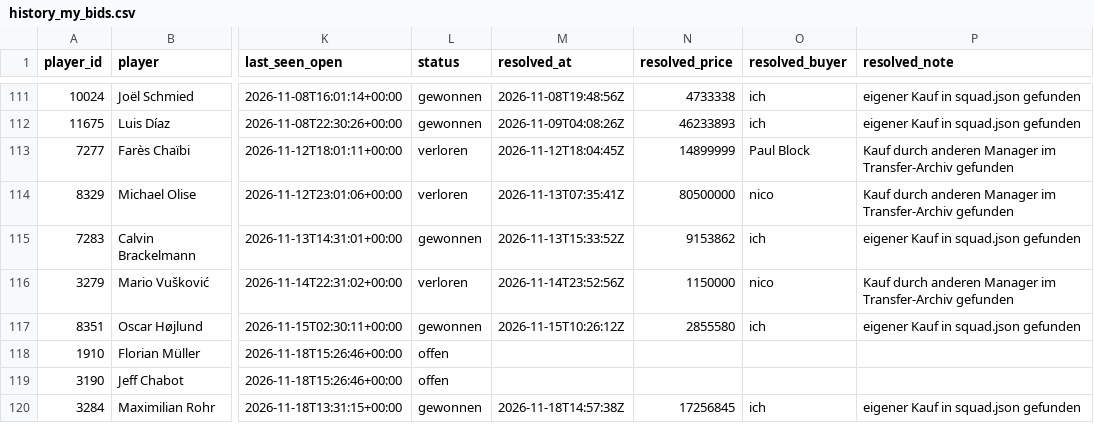
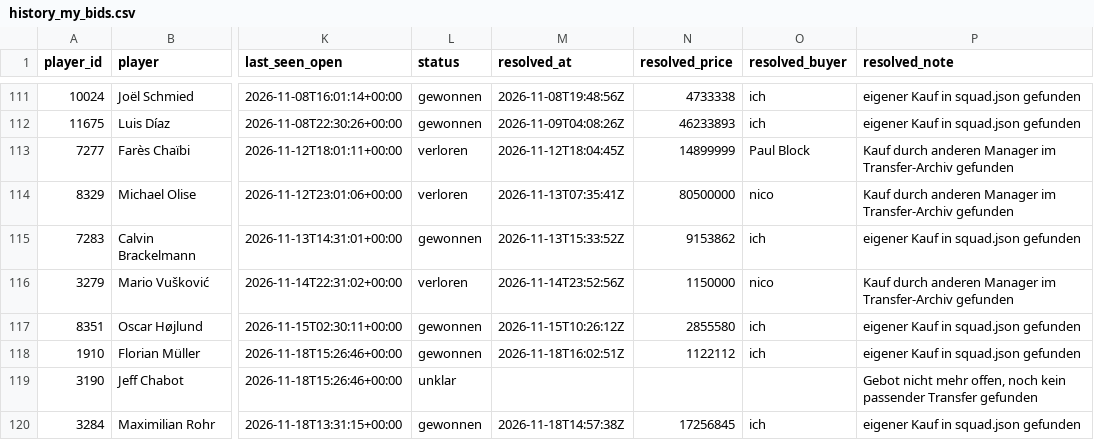
Before and after one commit to Klaudeai/feed-c95b9a6cf8, a CSV file: data/history_my_bids.csv, drawn as a sheet; only a part is shown, gaps mark what is left out; the diff names each change by its address in the sheet, - before the commit and + after, or states it on an @@ line.

Commit message:
update 2026-11-18T16:31:06.678650+00:00

```diff
--- a/data/history_my_bids.csv
+++ b/data/history_my_bids.csv
-L118 (status): offen
+L118 (status): gewonnen
-M118 (resolved_at): (empty)
+M118 (resolved_at): 2026-11-18T16:02:51Z
-N118 (resolved_price): (empty)
+N118 (resolved_price): 1122112
-O118 (resolved_buyer): (empty)
+O118 (resolved_buyer): ich
-P118 (resolved_note): (empty)
+P118 (resolved_note): eigener Kauf in squad.json gefunden
-L119 (status): offen
+L119 (status): unklar
-P119 (resolved_note): (empty)
+P119 (resolved_note): Gebot nicht mehr offen, noch kein passender Transfer gefunden
```
